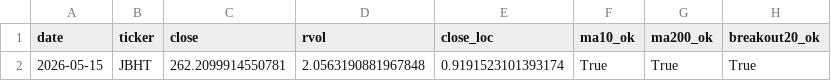
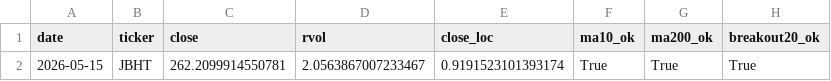
Before and after one commit to Hyodokamo/trend-catalyst-screener, a CSV file: data/outputs/screen_latest.csv, drawn as a sheet; only a part is shown; the diff names each change by its address in the sheet, - before the commit and + after, or states it on an @@ line.

```diff
--- a/data/outputs/screen_latest.csv
+++ b/data/outputs/screen_latest.csv
-D2 (rvol): 2.0563190881967848
+D2 (rvol): 2.0563867007233467
```
Also changed, not shown: docs/screen_latest.csv, 3 other files.
